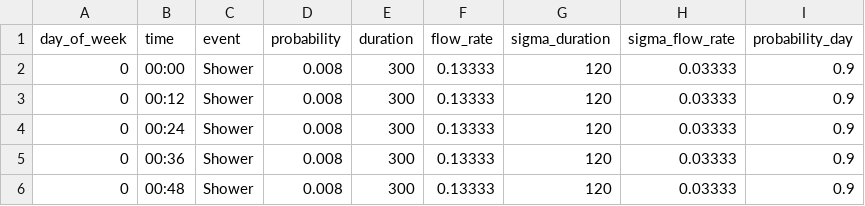
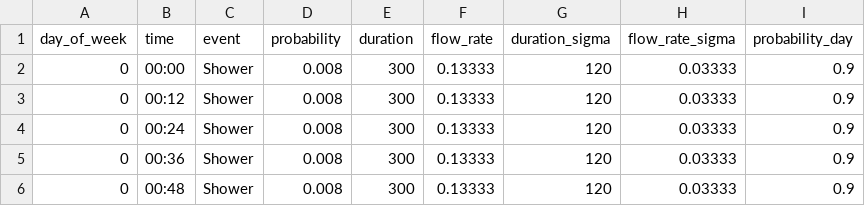
Before and after one commit to tum-ens/EnTiSe, a CSV file: entise/data/dhw/jordan_vajen/dhw_activity.csv, drawn as a sheet; only a part is shown.

Commit message:
Update column names and objects in DHW method for consistency
Renamed fields in `dhw_activity.csv` and `objects.csv` for clearer naming conventions. Removed unused constants and updated mappings for improved consistency.

```diff
--- a/entise/data/dhw/jordan_vajen/dhw_activity.csv
+++ b/entise/data/dhw/jordan_vajen/dhw_activity.csv
@@ -1,2 +1,2 @@
-day_of_week,time,event,probability,duration,flow_rate,sigma_duration,sigma_flow_rate,probability_day
+day_of_week,time,event,probability,duration,flow_rate,duration_sigma,flow_rate_sigma,probability_day
 0,00:00,Shower,0.008,300,0.13333,120,0.03333,0.9
```
Also changed, not shown: examples/dhw_probabilistic/objects.csv.
